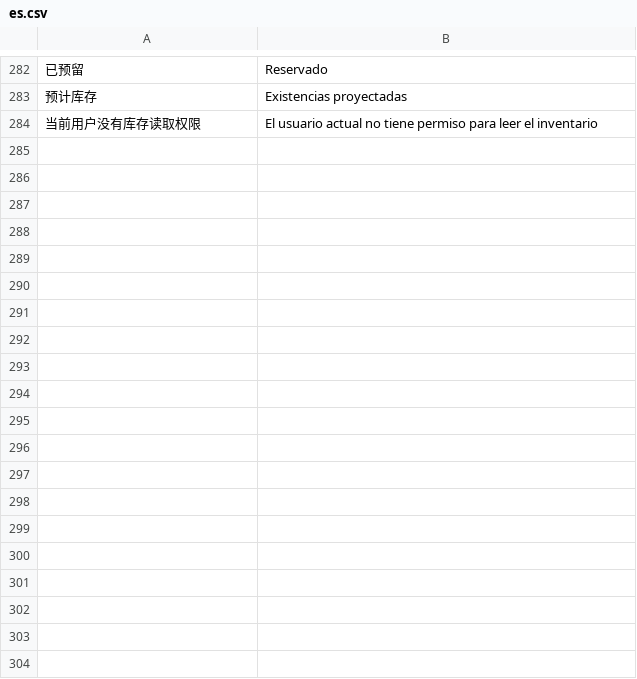
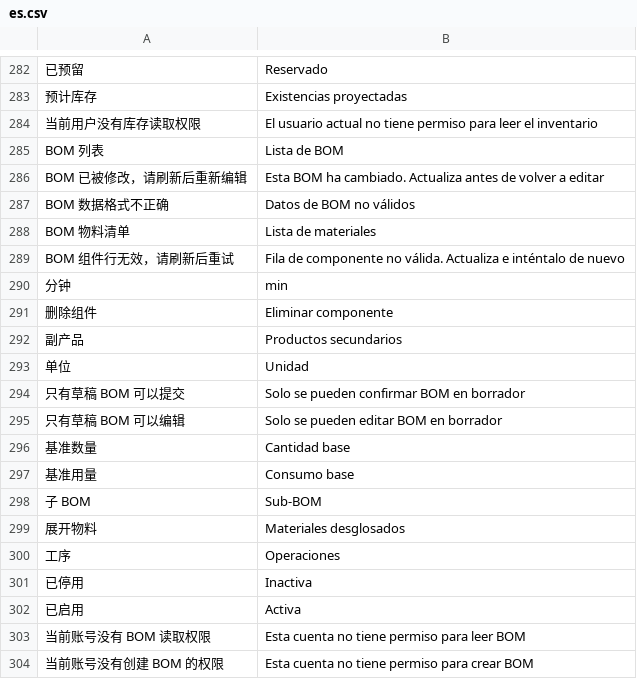
Before and after one commit to yueweiit/DeepLinkERP, a CSV file: mobile_operations/translations/es.csv, drawn as a sheet; only a part is shown, gaps mark what is left out; the diff covers the shown part only; the diff names each change by its address in the sheet, - before the commit and + after, or states it on an @@ line.

```diff
--- a/mobile_operations/translations/es.csv
+++ b/mobile_operations/translations/es.csv
+row 285: BOM 列表 | Lista de BOM
+row 286: BOM 已被修改，请刷新后重新编辑 | Esta BOM ha cambiado. Actualiza antes de volver a editar
+row 287: BOM 数据格式不正确 | Datos de BOM no válidos
+row 288: BOM 物料清单 | Lista de materiales
+row 289: BOM 组件行无效，请刷新后重试 | Fila de componente no válida. Actualiza e inténtalo de nuevo
+row 290: 分钟 | min
+row 291: 删除组件 | Eliminar componente
+row 292: 副产品 | Productos secundarios
+row 293: 单位 | Unidad
+row 294: 只有草稿 BOM 可以提交 | Solo se pueden confirmar BOM en borrador
+row 295: 只有草稿 BOM 可以编辑 | Solo se pueden editar BOM en borrador
+row 296: 基准数量 | Cantidad base
+row 297: 基准用量 | Consumo base
+row 298: 子 BOM | Sub-BOM
+row 299: 展开物料 | Materiales desglosados
+row 300: 工序 | Operaciones
+row 301: 已停用 | Inactiva
+row 302: 已启用 | Activa
+row 303: 当前账号没有 BOM 读取权限 | Esta cuenta no tiene permiso para leer BOM
+row 304: 当前账号没有创建 BOM 的权限 | Esta cuenta no tiene permiso para crear BOM
```
Also changed, not shown: 35 added rows elsewhere in this file, mobile_operations/translations/en.csv, 11 other files.
